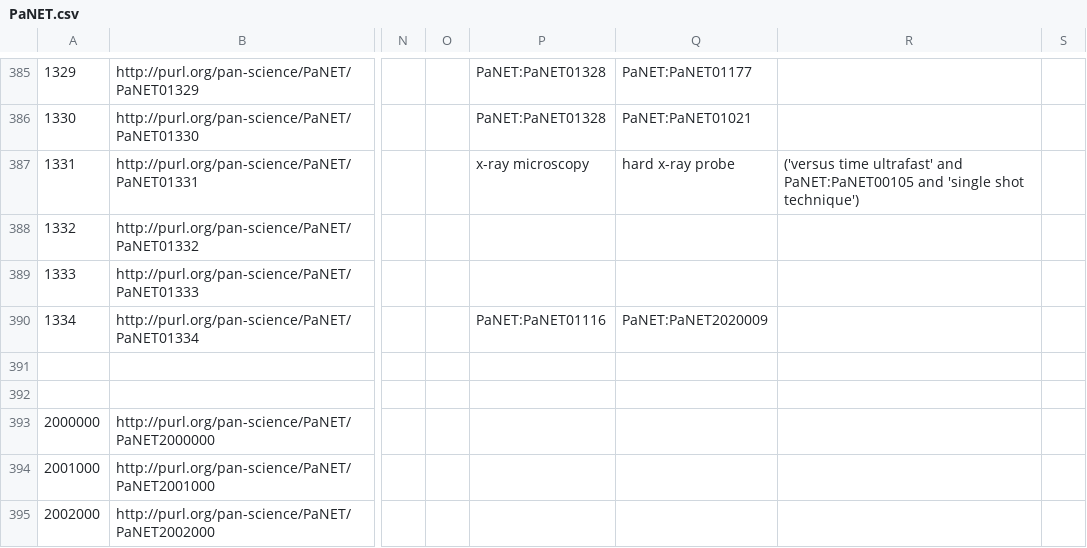
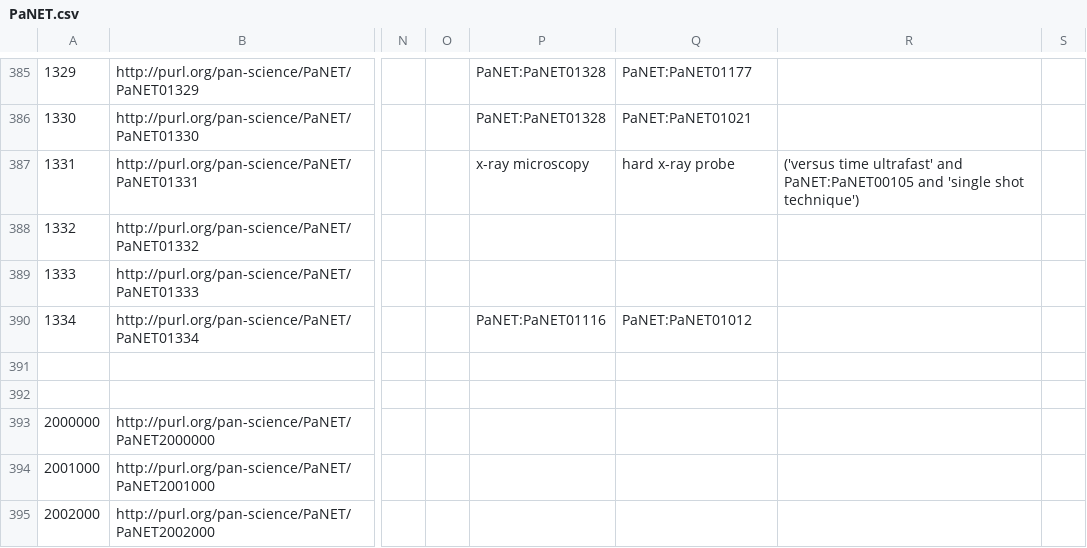
Before and after one commit to eilmiv/PaNET, a CSV file: source/PaNET.csv, drawn as a sheet; only a part is shown, gaps mark what is left out; the diff names each change by its address in the sheet, - before the commit and + after, or states it on an @@ line.

Commit message:
Update PaNET.csv

```diff
--- a/source/PaNET.csv
+++ b/source/PaNET.csv
-Q390: PaNET:PaNET2020009
+Q390: PaNET:PaNET01012
```
